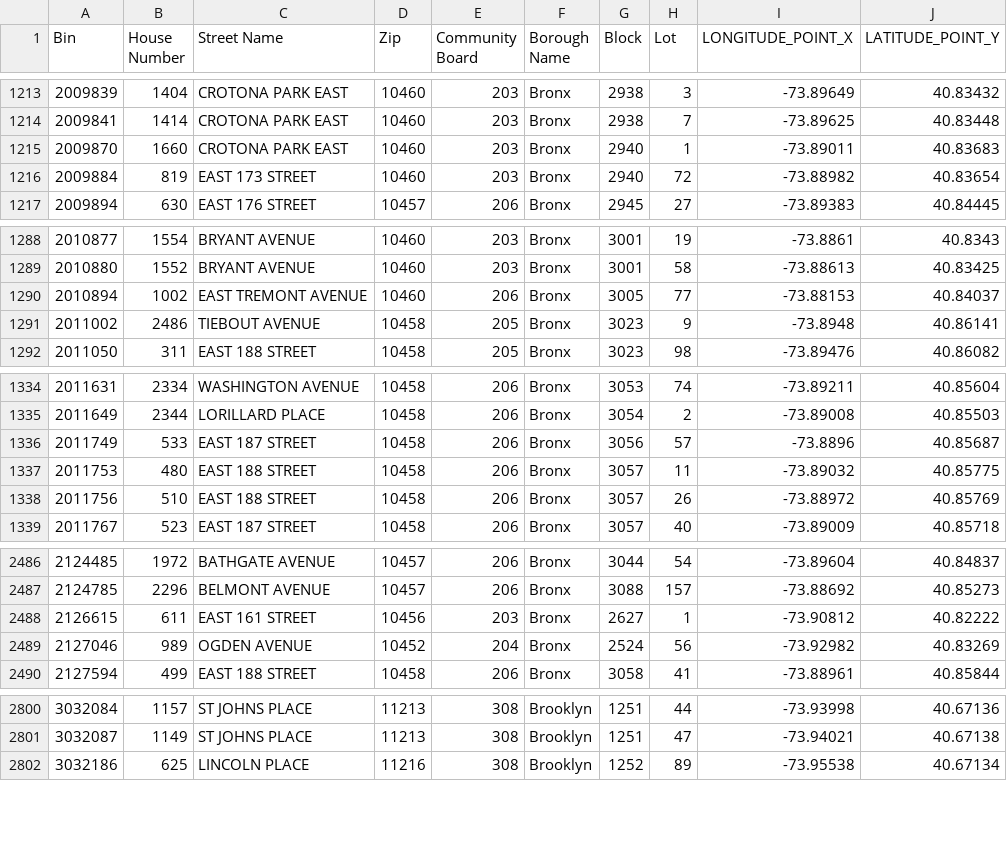
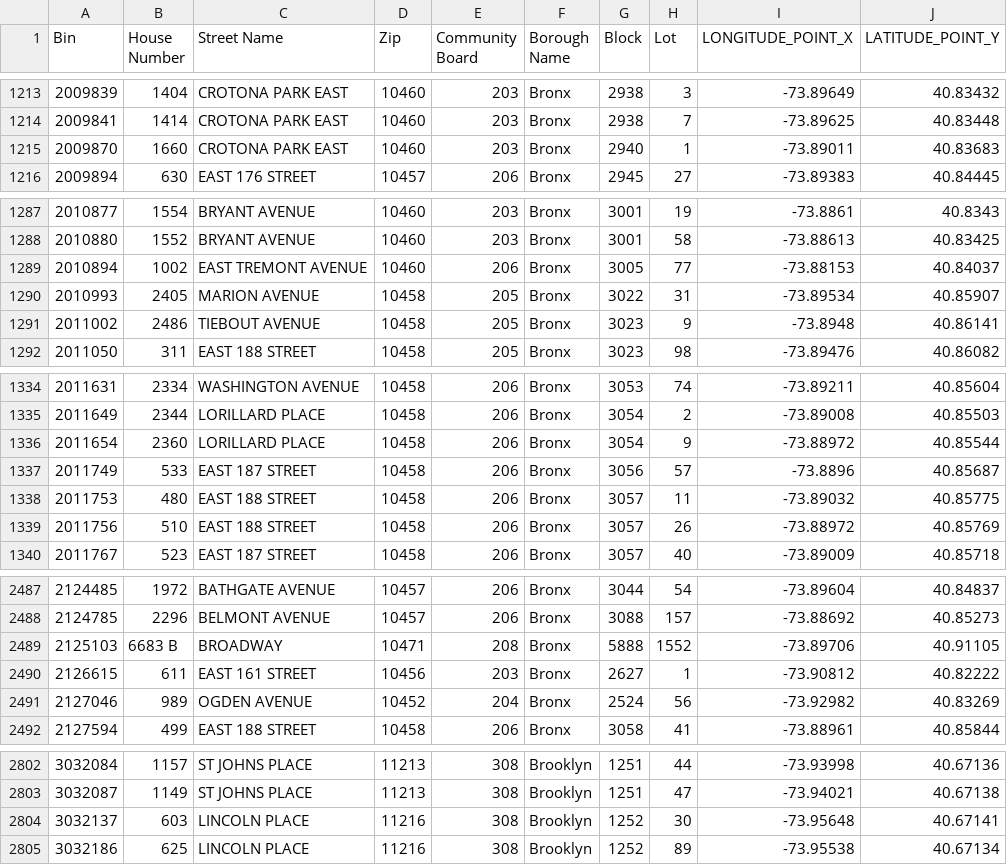
Before and after one commit to NYCDOB/LL104, a CSV file: data/LL104_properties.csv, drawn as a sheet; only a part is shown, gaps mark what is left out; removed rows and columns are numbered as before the commit, all else as after; the diff covers the shown part only; the diff names each change by its address in the sheet, - before the commit and + after, or states it on an @@ line.

```diff
--- a/data/LL104_properties.csv
+++ b/data/LL104_properties.csv
-row 1216: 2009884 | 819 | EAST 173 STREET | 10460 | 203 | Bronx | 2940 | 72 | -73.88982 | 40.83654
+row 1290: 2010993 | 2405 | MARION AVENUE | 10458 | 205 | Bronx | 3022 | 31 | -73.89534 | 40.85907
+row 1336: 2011654 | 2360 | LORILLARD PLACE | 10458 | 206 | Bronx | 3054 | 9 | -73.88972 | 40.85544
+row 2489: 2125103 | 6683 B | BROADWAY | 10471 | 208 | Bronx | 5888 | 1552 | -73.89706 | 40.91105
+row 2804: 3032137 | 603 | LINCOLN PLACE | 11216 | 308 | Brooklyn | 1252 | 30 | -73.95648 | 40.67141
```
Also changed, not shown: 3 added rows and 2 removed rows elsewhere in this file, 1 other file.
